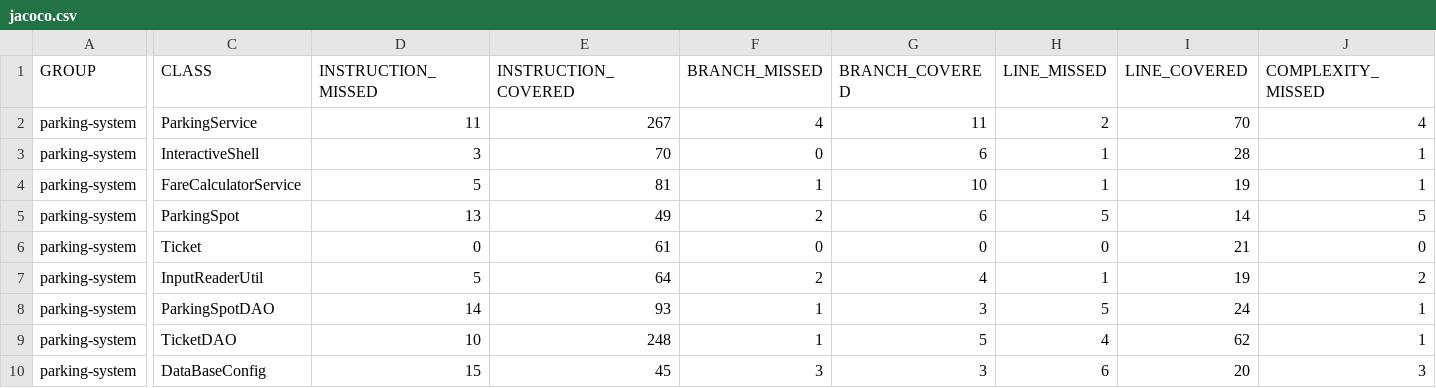
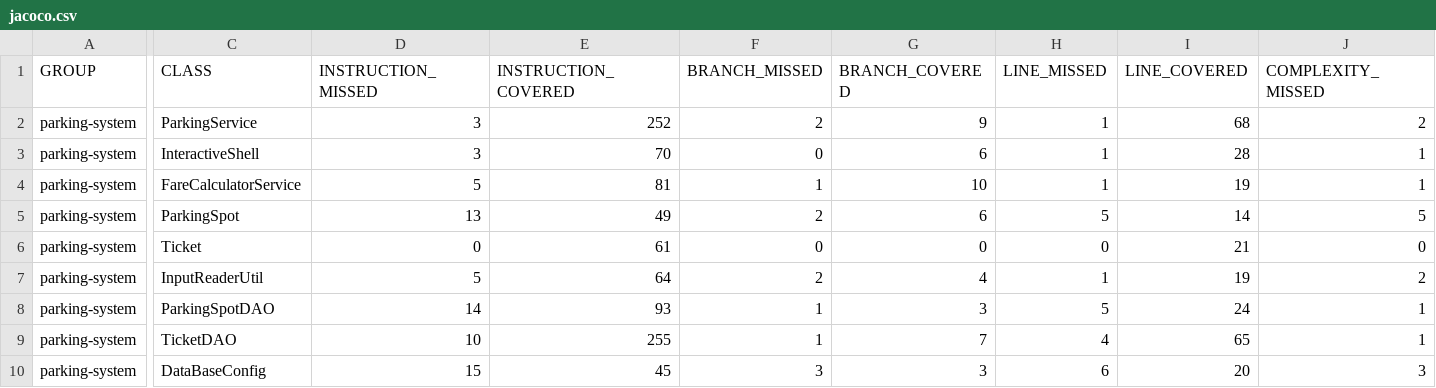
Before and after one commit to Blmat/P4_parkingSystem, a CSV file: target/site/jacoco/jacoco.csv, drawn as a sheet; only a part is shown, gaps mark what is left out; the diff covers the shown part only; the diff names each change by its address in the sheet, - before the commit and + after, or states it on an @@ line.

Commit message:
modif TicketDAOTest + TicketDAO methode clientregulier

```diff
--- a/target/site/jacoco/jacoco.csv
+++ b/target/site/jacoco/jacoco.csv
-D2 (INSTRUCTION_MISSED): 11
+D2 (INSTRUCTION_MISSED): 3
-E2 (INSTRUCTION_COVERED): 267
+E2 (INSTRUCTION_COVERED): 252
-F2 (BRANCH_MISSED): 4
+F2 (BRANCH_MISSED): 2
-G2 (BRANCH_COVERED): 11
+G2 (BRANCH_COVERED): 9
-H2 (LINE_MISSED): 2
+H2 (LINE_MISSED): 1
-I2 (LINE_COVERED): 70
+I2 (LINE_COVERED): 68
-J2 (COMPLEXITY_MISSED): 4
+J2 (COMPLEXITY_MISSED): 2
-E9 (INSTRUCTION_COVERED): 248
+E9 (INSTRUCTION_COVERED): 255
-G9 (BRANCH_COVERED): 5
+G9 (BRANCH_COVERED): 7
-I9 (LINE_COVERED): 62
+I9 (LINE_COVERED): 65
```
Also changed, not shown: 1 edited cell elsewhere in this file, 26 other files.
